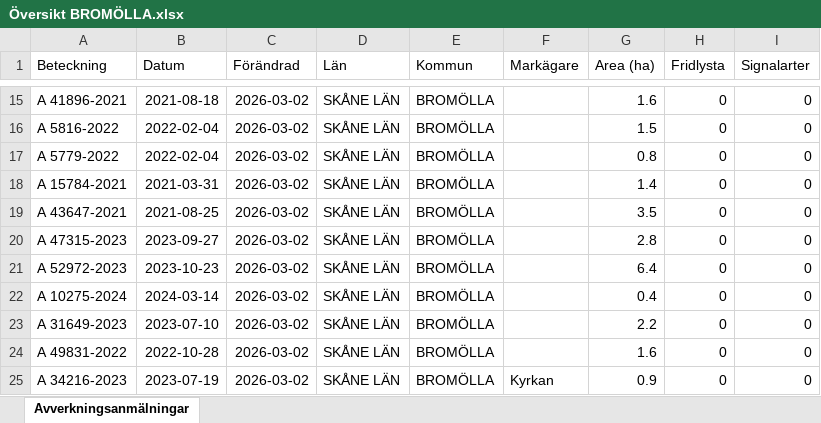
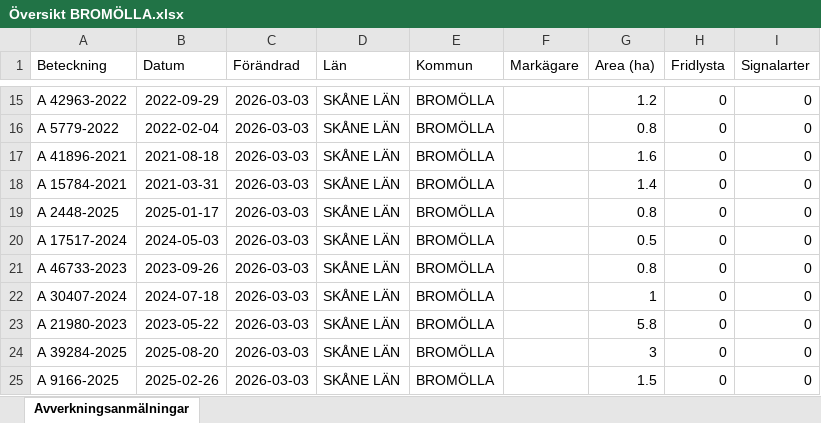
Before and after one commit to klasma/Logging_1272, an Excel workbook: Översikt BROMÖLLA.xlsx, sheet Avverkningsanmälningar, drawn as a sheet; only a part is shown, gaps mark what is left out; values as stored, in another font and other column widths than the file's, no borders; the diff covers the shown part only; the diff names each change by its address in the sheet, - before the commit and + after, or states it on an @@ line.

```diff
--- a/Översikt BROMÖLLA.xlsx (sheet Avverkningsanmälningar)
+++ b/Översikt BROMÖLLA.xlsx (sheet Avverkningsanmälningar)
-A15 (Beteckning): A 41896-2021
+A15 (Beteckning): A 42963-2022
-B15 (Datum): 2021-08-18
+B15 (Datum): 2022-09-29
-C15:C25 (Förändrad): 2026-03-02
+C15:C25 (Förändrad): 2026-03-03
-G15 (Area (ha)): 1.6
+G15 (Area (ha)): 1.2
-A16 (Beteckning): A 5816-2022
+A16 (Beteckning): A 5779-2022
-G16 (Area (ha)): 1.5
+G16 (Area (ha)): 0.8
-A17 (Beteckning): A 5779-2022
+A17 (Beteckning): A 41896-2021
-B17 (Datum): 2022-02-04
+B17 (Datum): 2021-08-18
-G17 (Area (ha)): 0.8
+G17 (Area (ha)): 1.6
-A19 (Beteckning): A 43647-2021
+A19 (Beteckning): A 2448-2025
-B19 (Datum): 2021-08-25
+B19 (Datum): 2025-01-17
-G19 (Area (ha)): 3.5
+G19 (Area (ha)): 0.8
-A20 (Beteckning): A 47315-2023
+A20 (Beteckning): A 17517-2024
-B20 (Datum): 2023-09-27
+B20 (Datum): 2024-05-03
-G20 (Area (ha)): 2.8
+G20 (Area (ha)): 0.5
-A21 (Beteckning): A 52972-2023
+A21 (Beteckning): A 46733-2023
-B21 (Datum): 2023-10-23
+B21 (Datum): 2023-09-26
-G21 (Area (ha)): 6.4
+G21 (Area (ha)): 0.8
-A22 (Beteckning): A 10275-2024
+A22 (Beteckning): A 30407-2024
-B22 (Datum): 2024-03-14
+B22 (Datum): 2024-07-18
-G22 (Area (ha)): 0.4
+G22 (Area (ha)): 1
-A23 (Beteckning): A 31649-2023
+A23 (Beteckning): A 21980-2023
-B23 (Datum): 2023-07-10
+B23 (Datum): 2023-05-22
-G23 (Area (ha)): 2.2
+G23 (Area (ha)): 5.8
-A24 (Beteckning): A 49831-2022
+A24 (Beteckning): A 39284-2025
-B24 (Datum): 2022-10-28
+B24 (Datum): 2025-08-20
-G24 (Area (ha)): 1.6
+G24 (Area (ha)): 3
-A25 (Beteckning): A 34216-2023
+A25 (Beteckning): A 9166-2025
-B25 (Datum): 2023-07-19
+B25 (Datum): 2025-02-26
-F25 (Markägare): Kyrkan
+F25 (Markägare): (empty)
-G25 (Area (ha)): 0.9
+G25 (Area (ha)): 1.5
```
Also changed, not shown: 345 edited cells elsewhere in this sheet, artfynd/A 17396-2024 artfynd.xlsx, artfynd/A 42062-2024 artfynd.xlsx, 19 other files.
